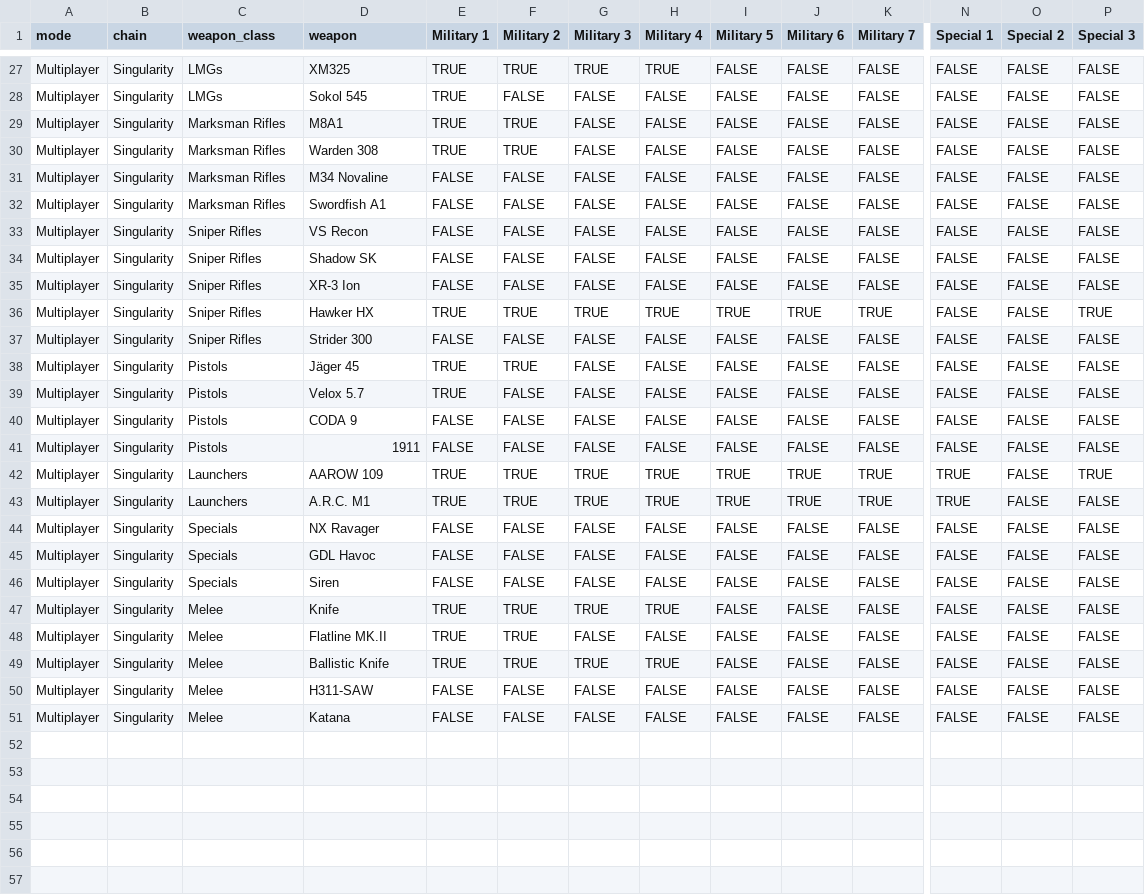
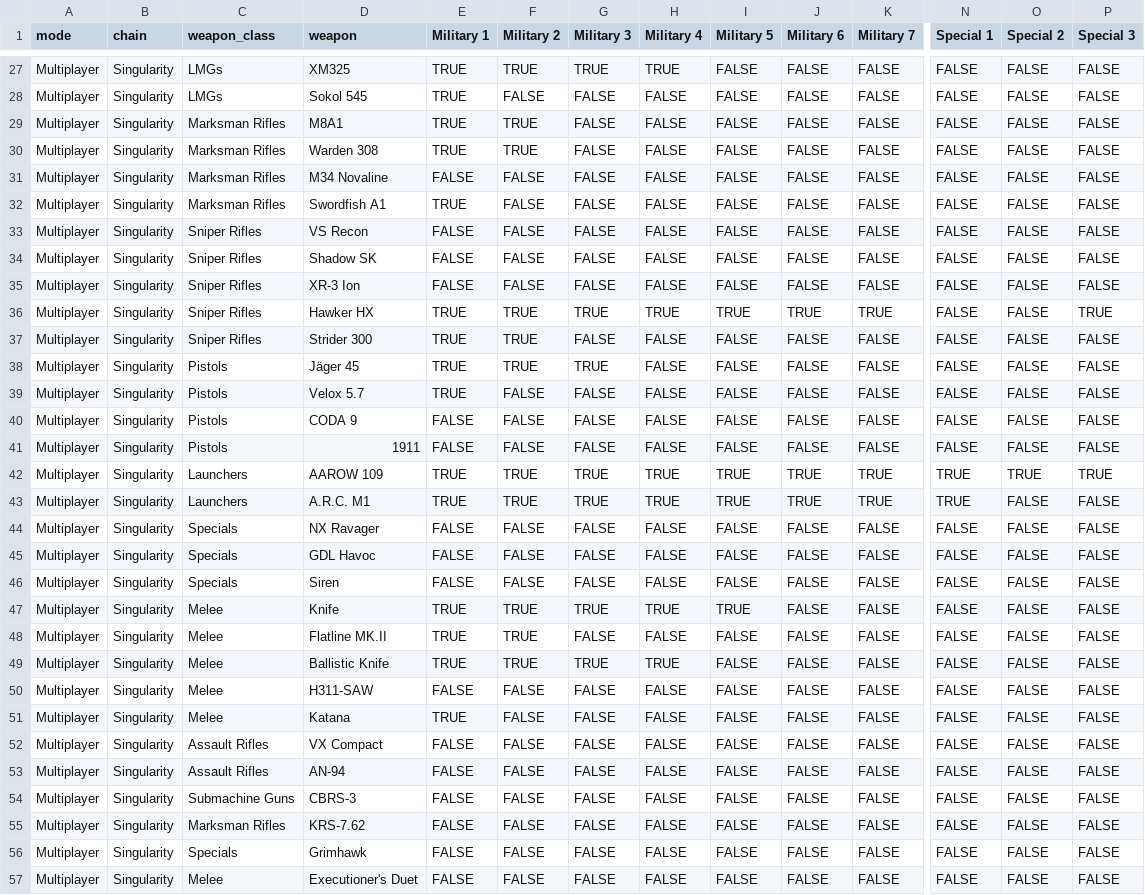
Before and after one commit to tpercival01/perzevol-os, a CSV file: data/bo7_clean/singularity_status.csv, drawn as a sheet; only a part is shown, gaps mark what is left out; rows hold the shown columns only; the diff covers the shown part only; the diff names each change by its address in the sheet, - before the commit and + after, or states it on an @@ line.

```diff
--- a/data/bo7_clean/singularity_status.csv
+++ b/data/bo7_clean/singularity_status.csv
-E32 (Military 1): FALSE
+E32 (Military 1): TRUE
-E37 (Military 1): FALSE
+E37 (Military 1): TRUE
-F37 (Military 2): FALSE
+F37 (Military 2): TRUE
-G38 (Military 3): FALSE
+G38 (Military 3): TRUE
-O42 (Special 2): FALSE
+O42 (Special 2): TRUE
-I47 (Military 5): FALSE
+I47 (Military 5): TRUE
-E51 (Military 1): FALSE
+E51 (Military 1): TRUE
+row 52: Multiplayer | Singularity | Assault Rifles | VX Compact | FALSE | FALSE | FALSE | FALSE | FALSE | FALSE | FALSE | FALSE | FALSE | FALSE
+row 53: Multiplayer | Singularity | Assault Rifles | AN-94 | FALSE | FALSE | FALSE | FALSE | FALSE | FALSE | FALSE | FALSE | FALSE | FALSE
+row 54: Multiplayer | Singularity | Submachine Guns | CBRS-3 | FALSE | FALSE | FALSE | FALSE | FALSE | FALSE | FALSE | FALSE | FALSE | FALSE
+row 55: Multiplayer | Singularity | Marksman Rifles | KRS-7.62 | FALSE | FALSE | FALSE | FALSE | FALSE | FALSE | FALSE | FALSE | FALSE | FALSE
+row 56: Multiplayer | Singularity | Specials | Grimhawk | FALSE | FALSE | FALSE | FALSE | FALSE | FALSE | FALSE | FALSE | FALSE | FALSE
+row 57: Multiplayer | Singularity | Melee | Executioner's Duet | FALSE | FALSE | FALSE | FALSE | FALSE | FALSE | FALSE | FALSE | FALSE | FALSE
```
Also changed, not shown: 12 edited cells elsewhere in this file, data/bo7_clean/apocalypse_status.csv, data/bo7_clean/infestation_status.csv, 17 other files.
